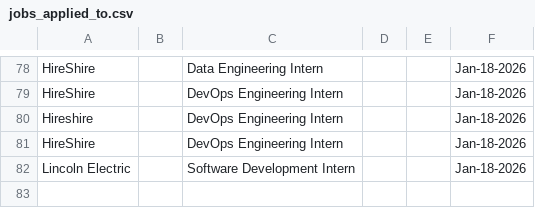
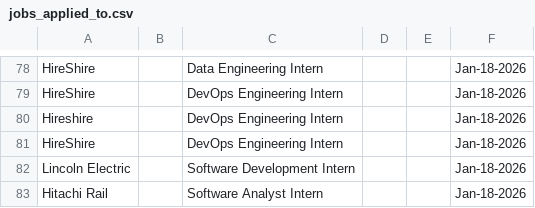
Before and after one commit to Ctrl-Sky/automated-groq-job-application, a CSV file: outputs/jobs_applied_to.csv, drawn as a sheet; only a part is shown, gaps mark what is left out; the diff names each change by its address in the sheet, - before the commit and + after, or states it on an @@ line.

```diff
--- a/outputs/jobs_applied_to.csv
+++ b/outputs/jobs_applied_to.csv
+row 83: Hitachi Rail |  | Software Analyst Intern |  |  | Jan-18-2026
```
Also changed, not shown: 6 other files.
